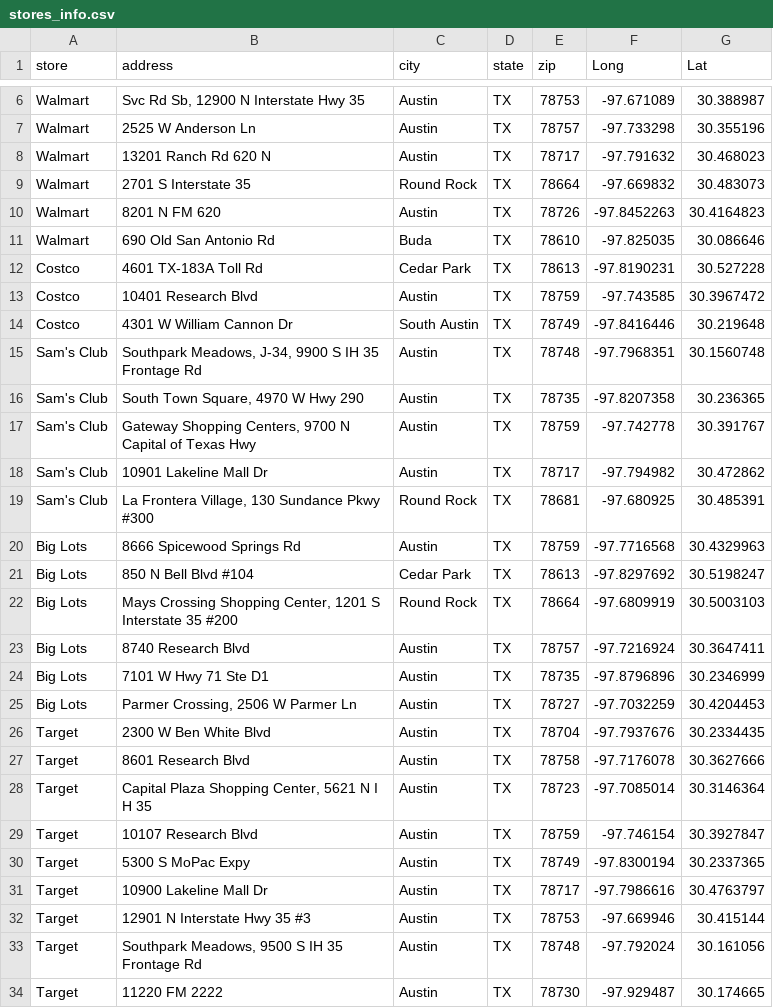
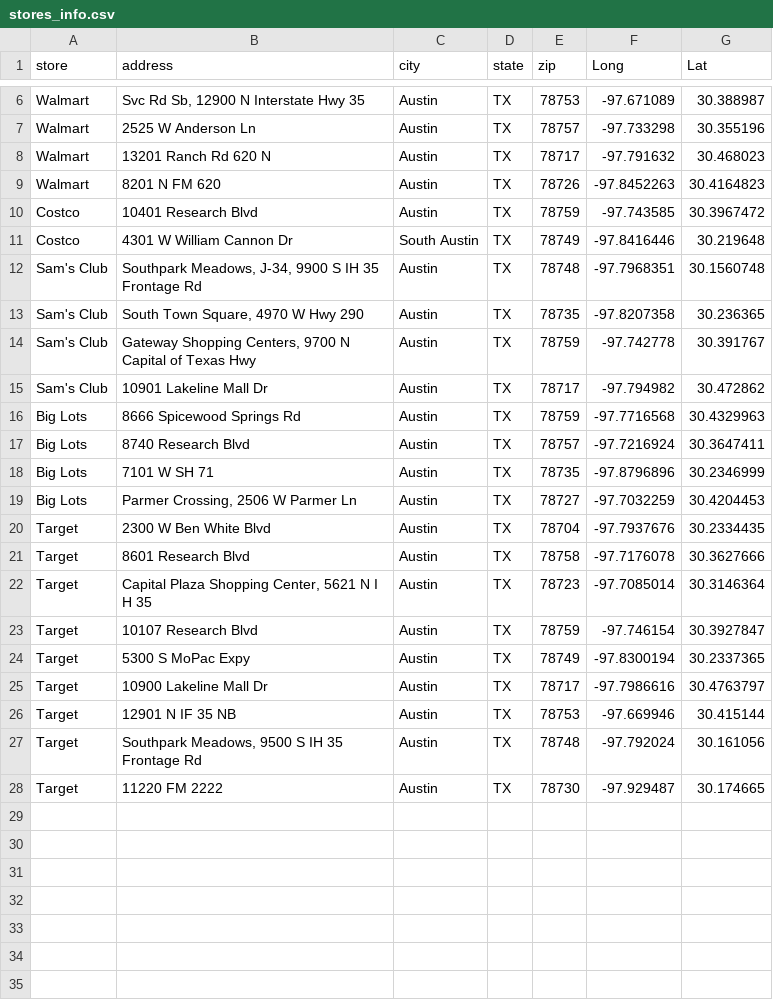
Before and after one commit to ksun91/SYS-6018-cs1, a CSV file: stores_info.csv, drawn as a sheet; only a part is shown, gaps mark what is left out; removed rows and columns are numbered as before the commit, all else as after; the diff names each change by its address in the sheet, - before the commit and + after, or states it on an @@ line.

Commit message:
Update stores_info.csv
I looked into the stores that had 0 crimes. Most of them were located in different cities, and I confirmed that those cities have their own police departments. There were 2 others that do seem to match up to our crime list, but the address was far enough off that the code wasn't picking it up. For this set, 100% have crimes associated with them. I'm going to also take a look at some of the ones that have really low numbers to see if they might have different forms of the addresses that we're not picking up.

```diff
--- a/stores_info.csv
+++ b/stores_info.csv
-row 9: Walmart | 2701 S Interstate 35 | Round Rock | TX | 78664 | -97.669832 | 30.483073
-row 11: Walmart | 690 Old San Antonio Rd | Buda | TX | 78610 | -97.825035 | 30.086646
-row 12: Costco | 4601 TX-183A Toll Rd | Cedar Park | TX | 78613 | -97.8190231 | 30.527228
-row 19: Sam's Club | La Frontera Village, 130 Sundance Pkwy #300 | Round Rock | TX | 78681 | -97.680925 | 30.485391
-row 21: Big Lots | 850 N Bell Blvd #104 | Cedar Park | TX | 78613 | -97.8297692 | 30.5198247
-row 22: Big Lots | Mays Crossing Shopping Center, 1201 S Interstate 35 #200 | Round Rock | TX | 78664 | -97.6809919 | 30.5003103
-B18 (address): 7101 W Hwy 71 Ste D1
+B18 (address): 7101 W SH 71
-B26 (address): 12901 N Interstate Hwy 35 #3
+B26 (address): 12901 N IF 35 NB
```
